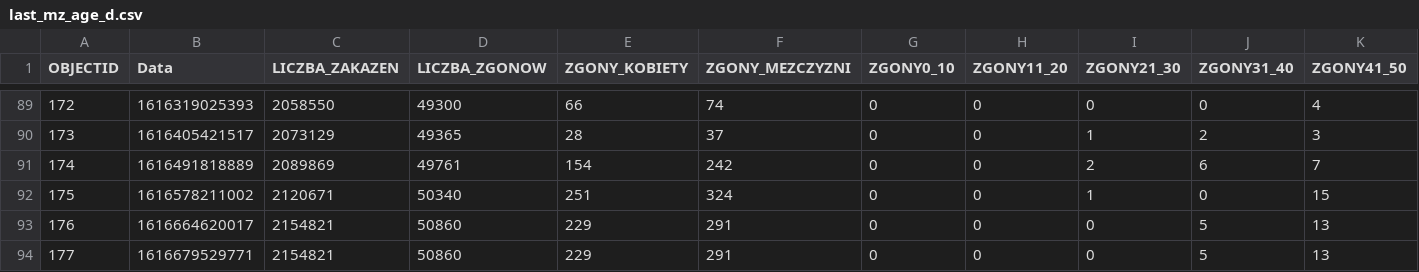
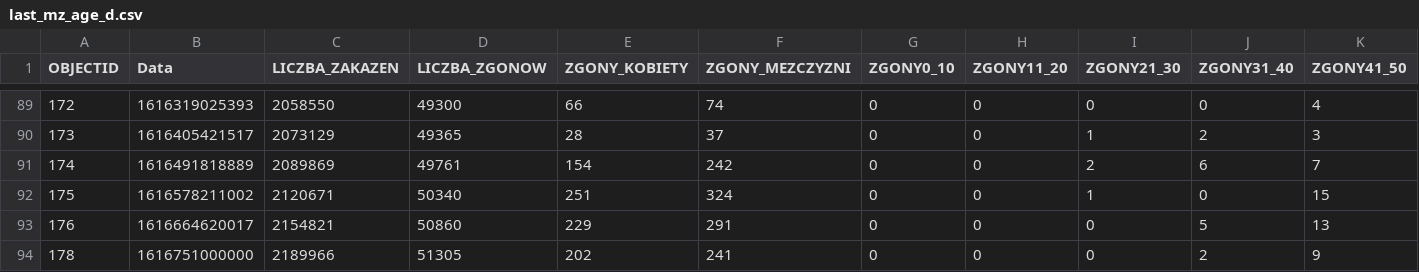
Before and after one commit to wieslawseweryn/wieslawseweryn.github.io, a CSV file: last_mz_age_d.csv, drawn as a sheet; only a part is shown, gaps mark what is left out; removed rows and columns are numbered as before the commit, all else as after; rows hold the shown columns only; the diff names each change by its address in the sheet, - before the commit and + after, or states it on an @@ line.

Commit message:
2021-03-26

```diff
--- a/last_mz_age_d.csv
+++ b/last_mz_age_d.csv
-row 94: 177 | 1616679529771 | 2154821 | 50860 | 229 | 291 | 0 | 0 | 0 | 5 | 13
+row 94: 178 | 1616751000000 | 2189966 | 51305 | 202 | 241 | 0 | 0 | 0 | 2 | 9
```
